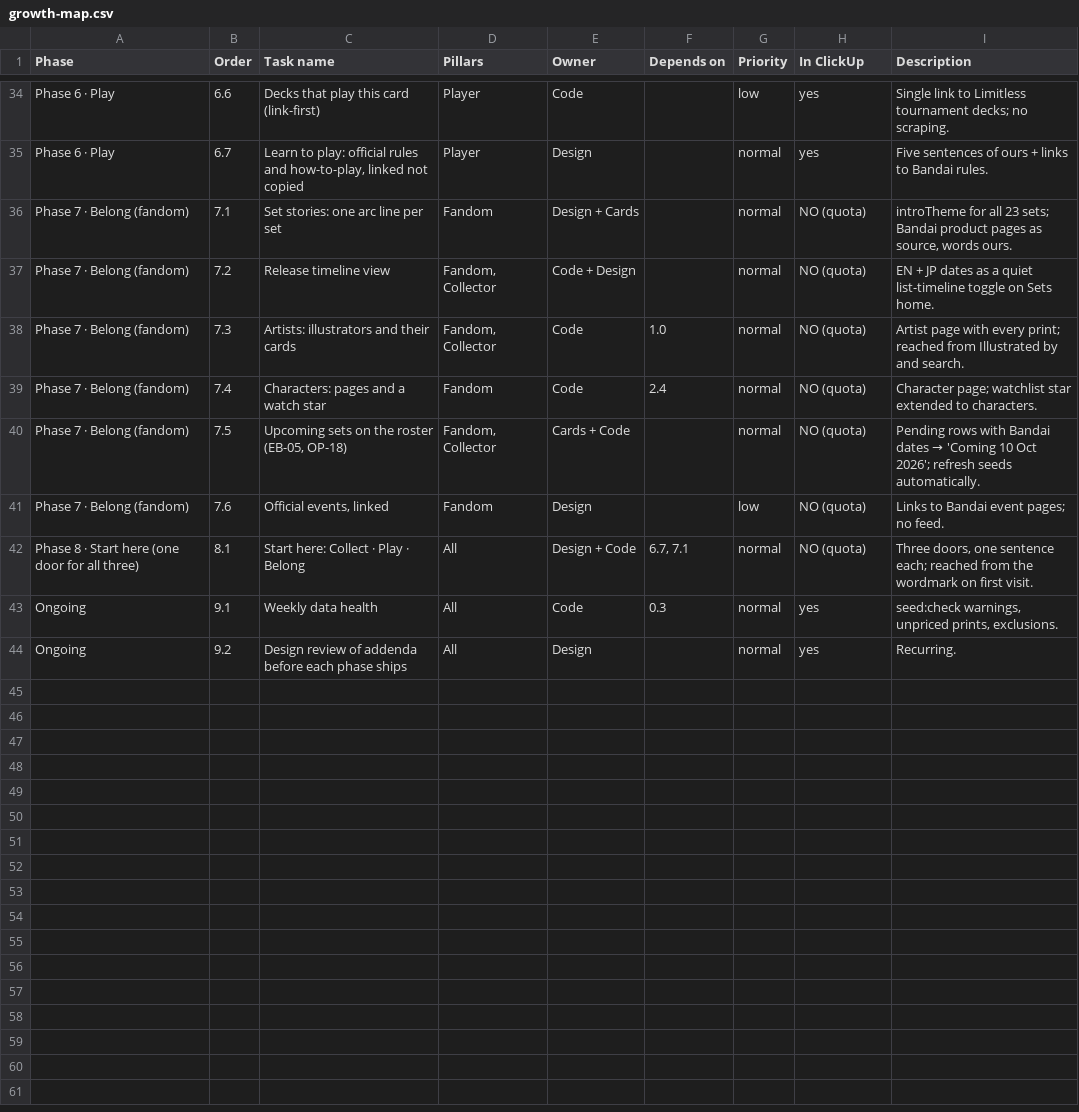
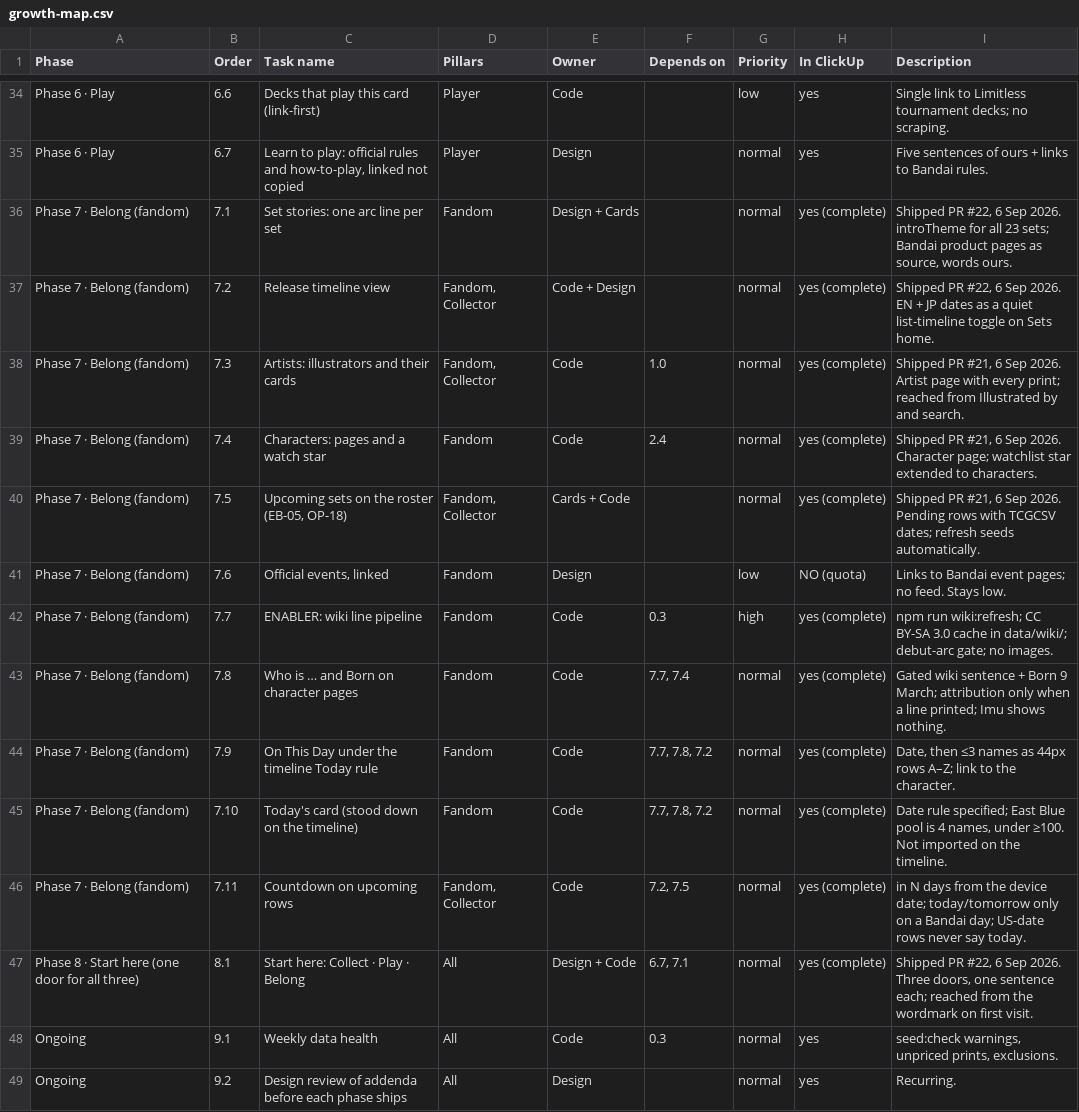
Before and after one commit to najibjuraimi-glitch/piecebook, a CSV file: docs/growth-map.csv, drawn as a sheet; only a part is shown, gaps mark what is left out.

```diff
--- a/docs/growth-map.csv
+++ b/docs/growth-map.csv
@@ -35,9 +35,14 @@ Phase,Order,Task name,Pillars,Owner,Depends on,Priority,In ClickUp,Description
 "Phase 6 · Play",6.7,"Learn to play: official rules and how-to-play, linked not copied",Player,Design,,normal,yes,"Five sentences of ours + links to Bandai rules."
-"Phase 7 · Belong (fandom)",7.1,"Set stories: one arc line per set",Fandom,Design + Cards,,normal,NO (quota),"introTheme for all 23 sets; Bandai product pages as source, words ours."
-"Phase 7 · Belong (fandom)",7.2,"Release timeline view","Fandom, Collector",Code + Design,,normal,NO (quota),"EN + JP dates as a quiet list-timeline toggle on Sets home."
-"Phase 7 · Belong (fandom)",7.3,"Artists: illustrators and their cards","Fandom, Collector",Code,1.0,normal,NO (quota),"Artist page with every print; reached from Illustrated by and search."
-"Phase 7 · Belong (fandom)",7.4,"Characters: pages and a watch star",Fandom,Code,2.4,normal,NO (quota),"Character page; watchlist star extended to characters."
-"Phase 7 · Belong (fandom)",7.5,"Upcoming sets on the roster (EB-05, OP-18)","Fandom, Collector",Cards + Code,,normal,NO (quota),"Pending rows with Bandai dates → 'Coming 10 Oct 2026'; refresh seeds automatically."
-"Phase 7 · Belong (fandom)",7.6,"Official events, linked",Fandom,Design,,low,NO (quota),"Links to Bandai event pages; no feed."
-"Phase 8 · Start here (one door for all three)",8.1,"Start here: Collect · Play · Belong",All,Design + Code,"6.7, 7.1",normal,NO (quota),"Three doors, one sentence each; reached from the wordmark on first visit."
+"Phase 7 · Belong (fandom)",7.1,"Set stories: one arc line per set",Fandom,Design + Cards,,normal,yes (complete),"Shipped PR #22, 6 Sep 2026. introTheme for all 23 sets; Bandai product pages as source, words ours."
+"Phase 7 · Belong (fandom)",7.2,"Release timeline view","Fandom, Collector",Code + Design,,normal,yes (complete),"Shipped PR #22, 6 Sep 2026. EN + JP dates as a quiet list-timeline toggle on Sets home."
+"Phase 7 · Belong (fandom)",7.3,"Artists: illustrators and their cards","Fandom, Collector",Code,1.0,normal,yes (complete),"Shipped PR #21, 6 Sep 2026. Artist page with every print; reached from Illustrated by and search."
+"Phase 7 · Belong (fandom)",7.4,"Characters: pages and a watch star",Fandom,Code,2.4,normal,yes (complete),"Shipped PR #21, 6 Sep 2026. Character page; watchlist star extended to characters."
+"Phase 7 · Belong (fandom)",7.5,"Upcoming sets on the roster (EB-05, OP-18)","Fandom, Collector",Cards + Code,,normal,yes (complete),"Shipped PR #21, 6 Sep 2026. Pending rows with TCGCSV dates; refresh seeds automatically."
+"Phase 7 · Belong (fandom)",7.6,"Official events, linked",Fandom,Design,,low,NO (quota),"Links to Bandai event pages; no feed. Stays low."
+"Phase 7 · Belong (fandom)",7.7,"ENABLER: wiki line pipeline",Fandom,Code,0.3,high,yes (complete),"npm run wiki:refresh; CC BY-SA 3.0 cache in data/wiki/; debut-arc gate; no images."
+"Phase 7 · Belong (fandom)",7.8,"Who is … and Born on character pages",Fandom,Code,"7.7, 7.4",normal,yes (complete),"Gated wiki sentence + Born 9 March; attribution only when a line printed; Imu shows nothing."
+"Phase 7 · Belong (fandom)",7.9,"On This Day under the timeline Today rule",Fandom,Code,"7.7, 7.8, 7.2",normal,yes (complete),"Date, then ≤3 names as 44px rows A–Z; link to the character."
+"Phase 7 · Belong (fandom)",7.10,"Today's card (stood down on the timeline)",Fandom,Code,"7.7, 7.8, 7.2",normal,yes (complete),"Date rule specified; East Blue pool is 4 names, under ≥100. Not imported on the timeline."
+"Phase 7 · Belong (fandom)",7.11,"Countdown on upcoming rows","Fandom, Collector",Code,"7.2, 7.5",normal,yes (complete),"in N days from the device date; today/tomorrow only on a Bandai day; US-date rows never say today."
+"Phase 8 · Start here (one door for all three)",8.1,"Start here: Collect · Play · Belong",All,Design + Code,"6.7, 7.1",normal,yes (complete),"Shipped PR #22, 6 Sep 2026. Three doors, one sentence each; reached from the wordmark on first visit."
 "Ongoing",9.1,"Weekly data health",All,Code,0.3,normal,yes,"seed:check warnings, unpriced prints, exclusions."
```
Also changed, not shown: 4 other files.
